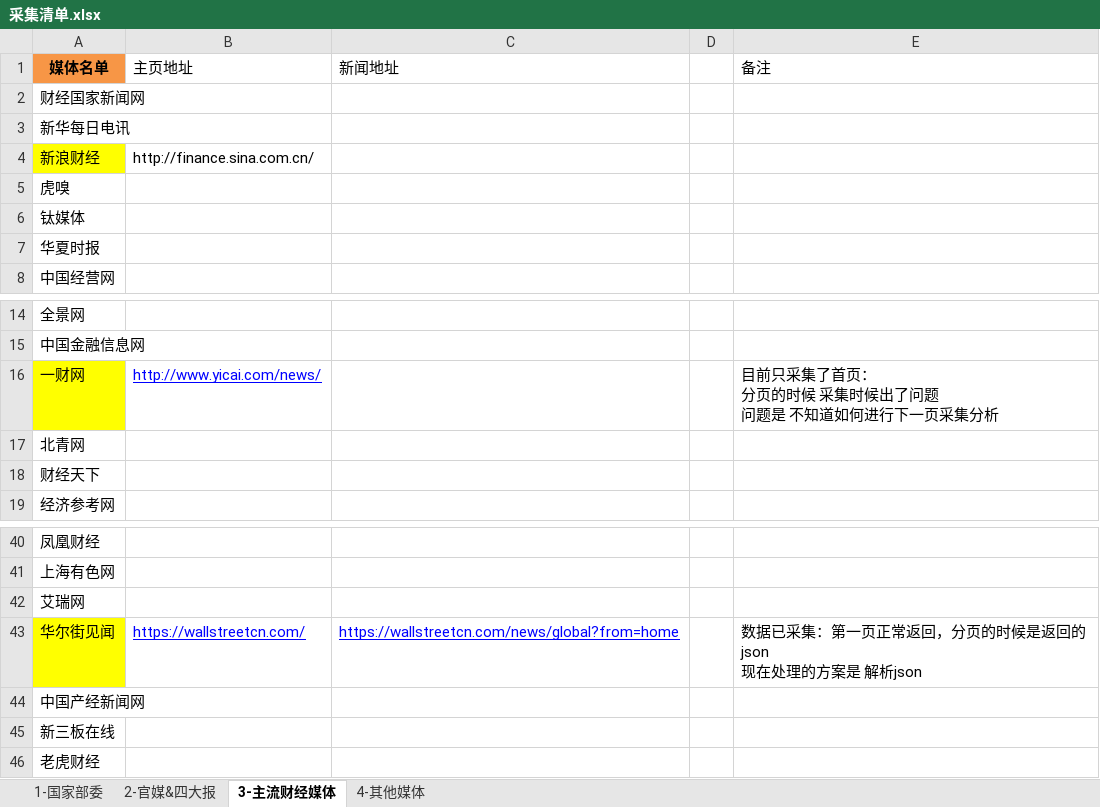
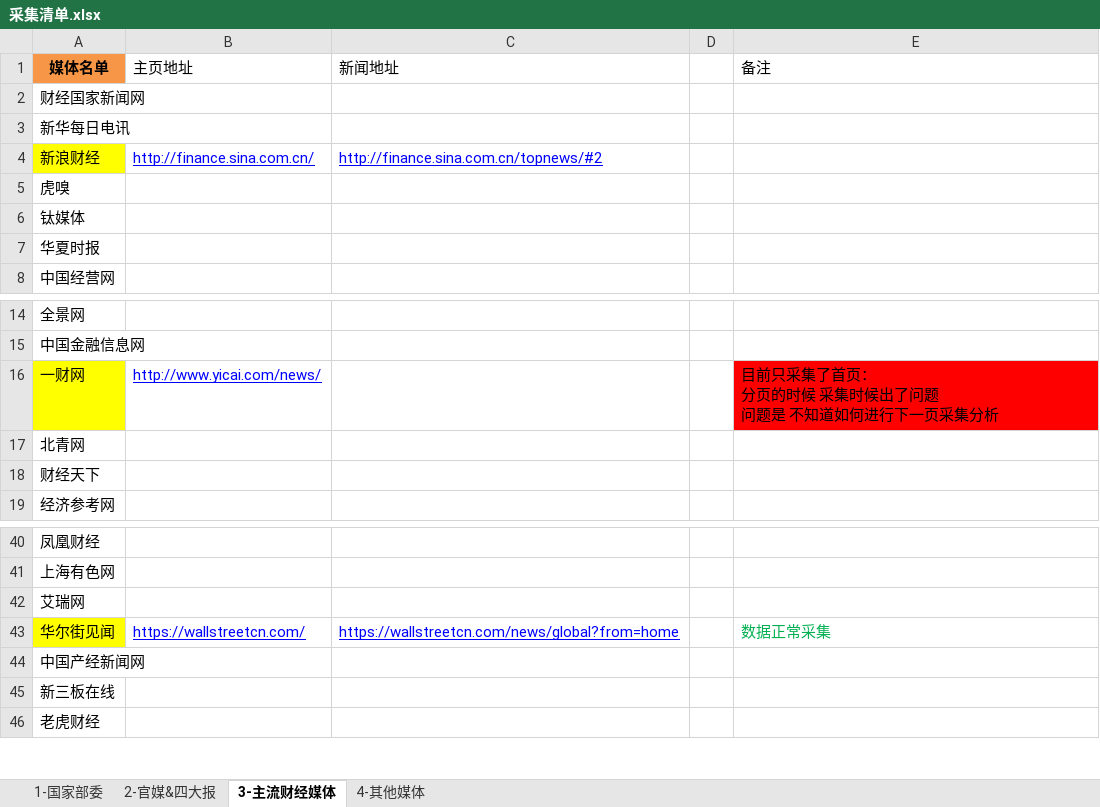
Before and after one commit to hingbox/kxstudy, an Excel workbook: 采集清单.xlsx, sheet 3-主流财经媒体, drawn as a sheet; only a part is shown, gaps mark what is left out; values as stored, in another font and other column widths than the file's, no borders; ↵ is a line break in a cell; the diff names each change by its address in the sheet, - before the commit and + after, or states it on an @@ line.

```diff
--- a/采集清单.xlsx (sheet 3-主流财经媒体)
+++ b/采集清单.xlsx (sheet 3-主流财经媒体)
@@ B4 underline: off → on, text colour: black → #0000FF @@
-C4 (新闻地址): (empty)
+C4 (新闻地址): http://finance.sina.com.cn/topnews/#2
-E16 fill: none
+E16 fill: #FF0000
-E43 (备注): 数据已采集：第一页正常返回，分页的时候是返回的json ↵ 现在处理的方案是 解析json
+E43 (备注): 数据正常采集
-E43 text colour: black
+E43 text colour: #00B050
```
Also changed, not shown: 2 other files.
